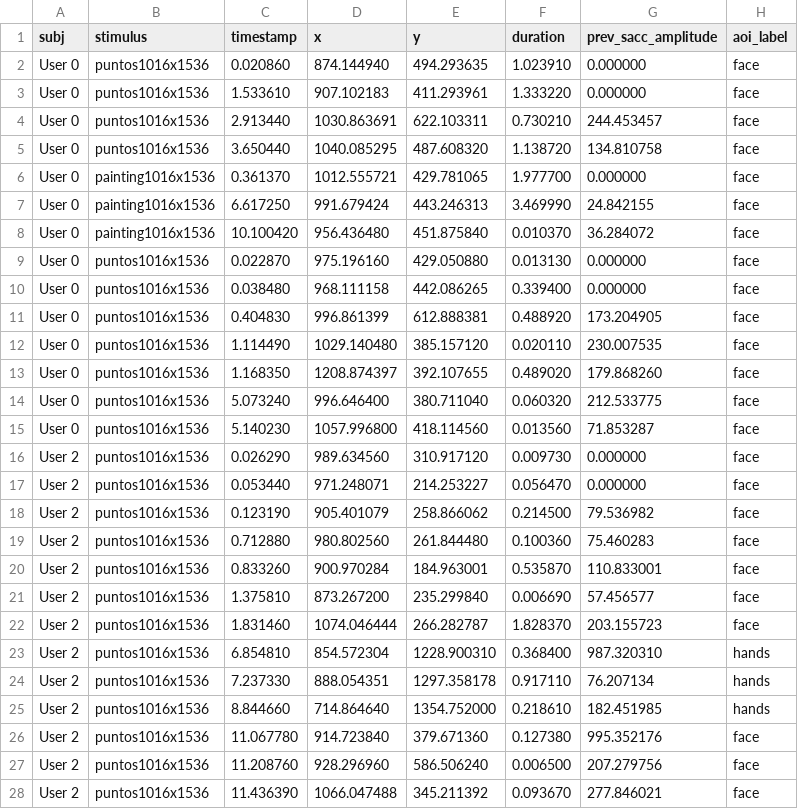
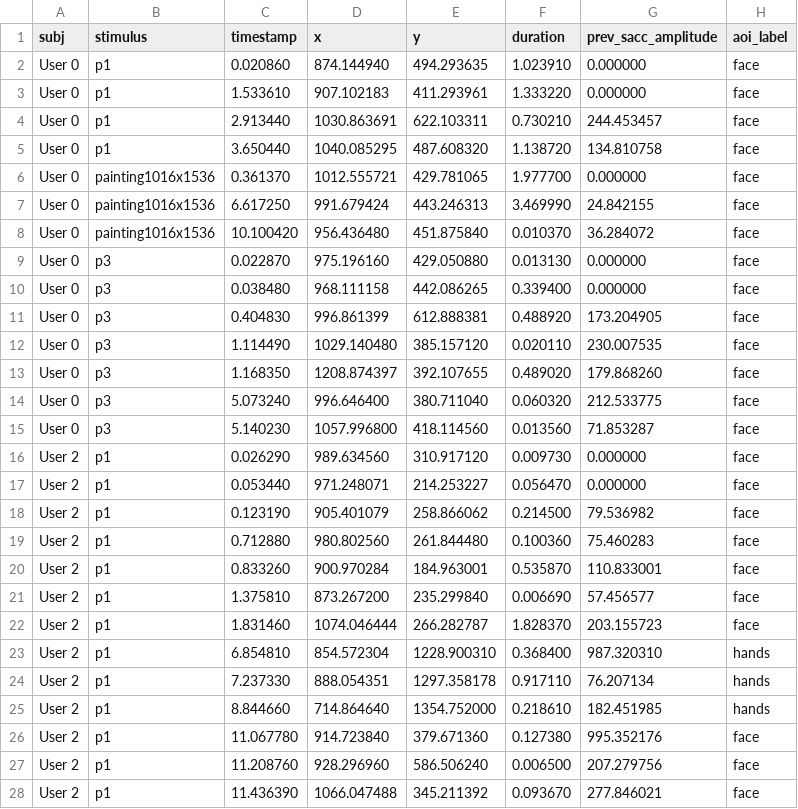
Before and after one commit to scottbetza/CPSC6120-HumanPerceptionofAnimalsColors, a CSV file: src/jaconde/fxtn-aois.csv, drawn as a sheet; only a part is shown; the diff covers the shown part only.

```diff
--- a/src/jaconde/fxtn-aois.csv
+++ b/src/jaconde/fxtn-aois.csv
@@ -1,6 +1,6 @@
 subj,stimulus,timestamp,x,y,duration,prev_sacc_amplitude,aoi_label
-User 0,puntos1016x1536,0.020860,874.144940,494.293635,1.023910,0.000000,face
-User 0,puntos1016x1536,1.533610,907.102183,411.293961,1.333220,0.000000,face
-User 0,puntos1016x1536,2.913440,1030.863691,622.103311,0.730210,244.453457,face
-User 0,puntos1016x1536,3.650440,1040.085295,487.608320,1.138720,134.810758,face
+User 0,p1,0.020860,874.144940,494.293635,1.023910,0.000000,face
+User 0,p1,1.533610,907.102183,411.293961,1.333220,0.000000,face
+User 0,p1,2.913440,1030.863691,622.103311,0.730210,244.453457,face
+User 0,p1,3.650440,1040.085295,487.608320,1.138720,134.810758,face
 User 0,painting1016x1536,0.361370,1012.555721,429.781065,1.977700,0.000000,face
@@ -8,21 +8,21 @@ User 0,painting1016x1536,6.617250,991.679424,443.246313,3.469990,24.842155,face
 User 0,painting1016x1536,10.100420,956.436480,451.875840,0.010370,36.284072,face
-User 0,puntos1016x1536,0.022870,975.196160,429.050880,0.013130,0.000000,face
-User 0,puntos1016x1536,0.038480,968.111158,442.086265,0.339400,0.000000,face
-User 0,puntos1016x1536,0.404830,996.861399,612.888381,0.488920,173.204905,face
-User 0,puntos1016x1536,1.114490,1029.140480,385.157120,0.020110,230.007535,face
-User 0,puntos1016x1536,1.168350,1208.874397,392.107655,0.489020,179.868260,face
-User 0,puntos1016x1536,5.073240,996.646400,380.711040,0.060320,212.533775,face
-User 0,puntos1016x1536,5.140230,1057.996800,418.114560,0.013560,71.853287,face
-User 2,puntos1016x1536,0.026290,989.634560,310.917120,0.009730,0.000000,face
-User 2,puntos1016x1536,0.053440,971.248071,214.253227,0.056470,0.000000,face
-User 2,puntos1016x1536,0.123190,905.401079,258.866062,0.214500,79.536982,face
-User 2,puntos1016x1536,0.712880,980.802560,261.844480,0.100360,75.460283,face
-User 2,puntos1016x1536,0.833260,900.970284,184.963001,0.535870,110.833001,face
-User 2,puntos1016x1536,1.375810,873.267200,235.299840,0.006690,57.456577,face
-User 2,puntos1016x1536,1.831460,1074.046444,266.282787,1.828370,203.155723,face
-User 2,puntos1016x1536,6.854810,854.572304,1228.900310,0.368400,987.320310,hands
-User 2,puntos1016x1536,7.237330,888.054351,1297.358178,0.917110,76.207134,hands
-User 2,puntos1016x1536,8.844660,714.864640,1354.752000,0.218610,182.451985,hands
-User 2,puntos1016x1536,11.067780,914.723840,379.671360,0.127380,995.352176,face
-User 2,puntos1016x1536,11.208760,928.296960,586.506240,0.006500,207.279756,face
-User 2,puntos1016x1536,11.436390,1066.047488,345.211392,0.093670,277.846021,face
+User 0,p3,0.022870,975.196160,429.050880,0.013130,0.000000,face
+User 0,p3,0.038480,968.111158,442.086265,0.339400,0.000000,face
+User 0,p3,0.404830,996.861399,612.888381,0.488920,173.204905,face
+User 0,p3,1.114490,1029.140480,385.157120,0.020110,230.007535,face
+User 0,p3,1.168350,1208.874397,392.107655,0.489020,179.868260,face
+User 0,p3,5.073240,996.646400,380.711040,0.060320,212.533775,face
+User 0,p3,5.140230,1057.996800,418.114560,0.013560,71.853287,face
+User 2,p1,0.026290,989.634560,310.917120,0.009730,0.000000,face
+User 2,p1,0.053440,971.248071,214.253227,0.056470,0.000000,face
+User 2,p1,0.123190,905.401079,258.866062,0.214500,79.536982,face
+User 2,p1,0.712880,980.802560,261.844480,0.100360,75.460283,face
+User 2,p1,0.833260,900.970284,184.963001,0.535870,110.833001,face
+User 2,p1,1.375810,873.267200,235.299840,0.006690,57.456577,face
+User 2,p1,1.831460,1074.046444,266.282787,1.828370,203.155723,face
+User 2,p1,6.854810,854.572304,1228.900310,0.368400,987.320310,hands
+User 2,p1,7.237330,888.054351,1297.358178,0.917110,76.207134,hands
+User 2,p1,8.844660,714.864640,1354.752000,0.218610,182.451985,hands
+User 2,p1,11.067780,914.723840,379.671360,0.127380,995.352176,face
+User 2,p1,11.208760,928.296960,586.506240,0.006500,207.279756,face
+User 2,p1,11.436390,1066.047488,345.211392,0.093670,277.846021,face
```
Also changed, not shown: 2 added rows and 46 edited cells elsewhere in this file, 32 other files.
